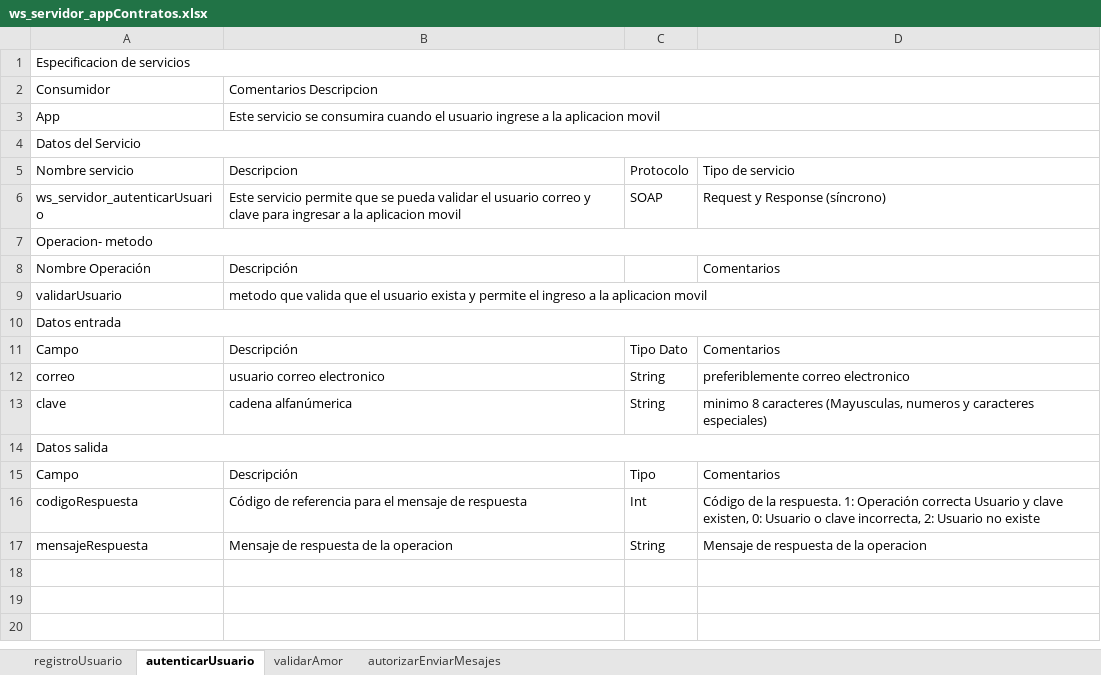
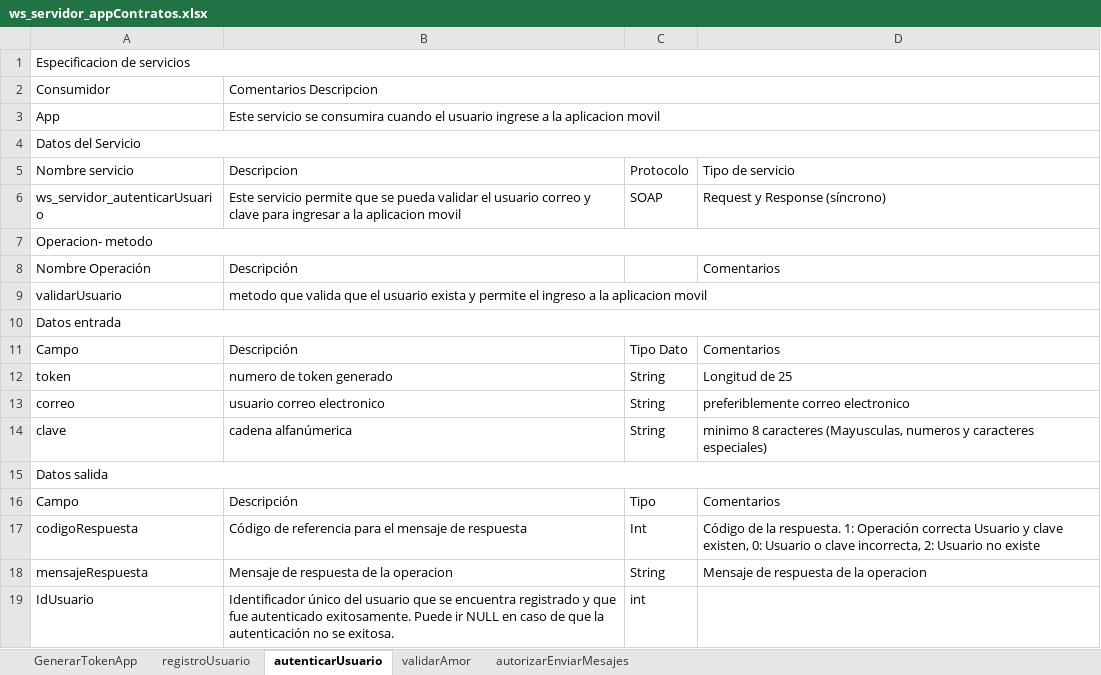
Before and after one commit to ivanmzabala/Informatica_Server, an Excel workbook: Definicion de servicios/ws_servidor_appContratos.xlsx, sheet autenticarUsuario, drawn as a sheet; values as stored, in another font and other column widths than the file's, no cell formats; charts and pictures not drawn; the diff names each change by its address in the sheet, - before the commit and + after, or states it on an @@ line.

```diff
--- a/Definicion de servicios/ws_servidor_appContratos.xlsx (sheet autenticarUsuario)
+++ b/Definicion de servicios/ws_servidor_appContratos.xlsx (sheet autenticarUsuario)
+sheet tab: GenerarTokenApp
+row 12: token | numero de token generado | String | Longitud de 25
+row 19: IdUsuario | Identificador único del usuario que se encuentra registrado y que fue autenticado exitosamente. Puede ir NULL en caso de que la autenticación no se exitosa. | int
```
Also changed, not shown: sheet registroUsuario, cell formats, charts or pictures, Definicion de servicios/ws_servidor_standAloneContratos.xlsx, 4 other files.
